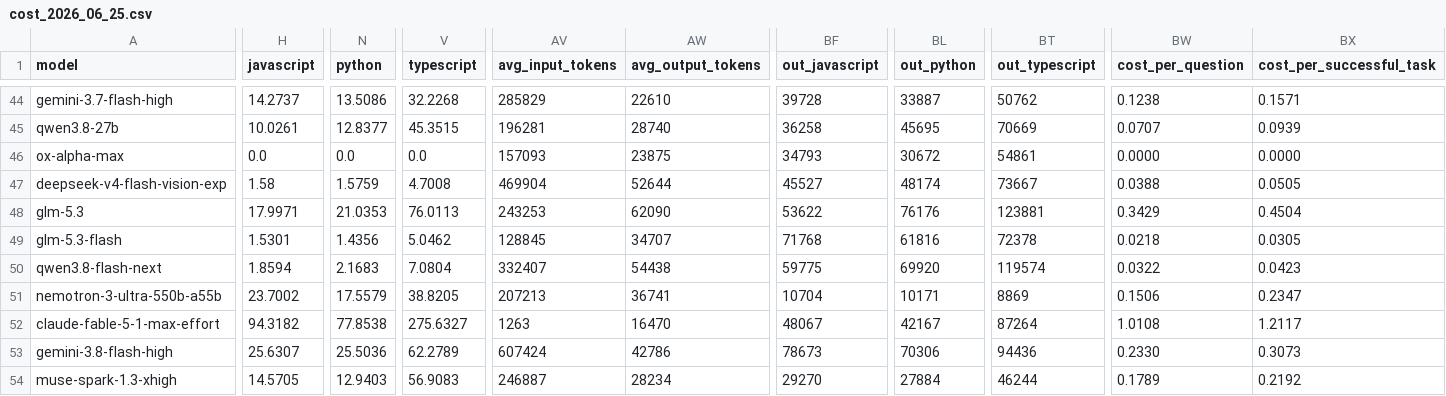
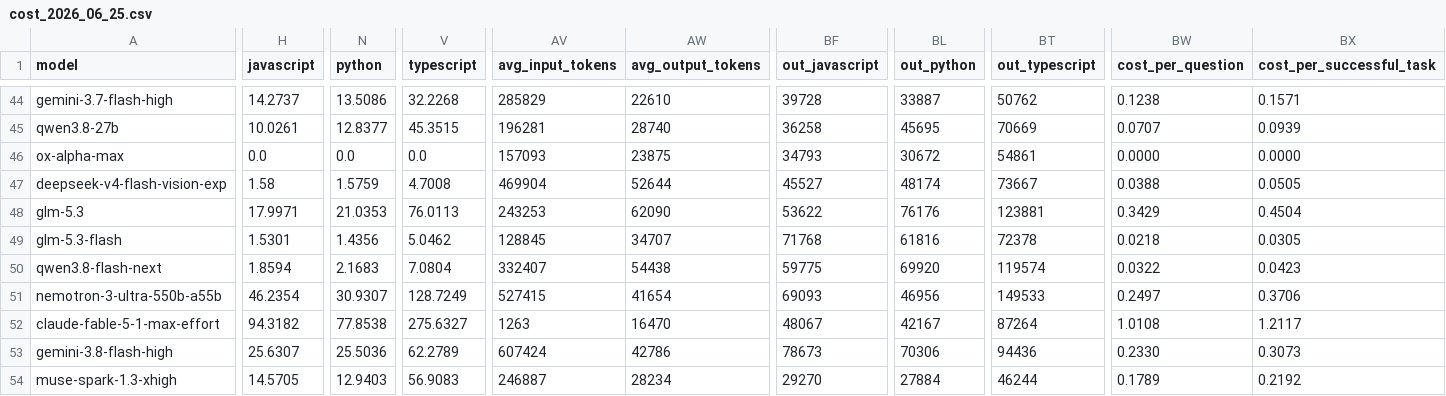
Before and after one commit to LiveBench/new-livebench, a CSV file: public/cost_2026_06_25.csv, drawn as a sheet; only a part is shown, gaps mark what is left out; the diff names each change by its address in the sheet, - before the commit and + after, or states it on an @@ line.

```diff
--- a/public/cost_2026_06_25.csv
+++ b/public/cost_2026_06_25.csv
-H51 (javascript): 23.7002
+H51 (javascript): 46.2354
-N51 (python): 17.5579
+N51 (python): 30.9307
-V51 (typescript): 38.8205
+V51 (typescript): 128.7249
-AV51 (avg_input_tokens): 207213
+AV51 (avg_input_tokens): 527415
-AW51 (avg_output_tokens): 36741
+AW51 (avg_output_tokens): 41654
-BF51 (out_javascript): 10704
+BF51 (out_javascript): 69093
-BL51 (out_python): 10171
+BL51 (out_python): 46956
-BT51 (out_typescript): 8869
+BT51 (out_typescript): 149533
-BW51 (cost_per_question): 0.1506
+BW51 (cost_per_question): 0.2497
-BX51 (cost_per_successful_task): 0.2347
+BX51 (cost_per_successful_task): 0.3706
```
